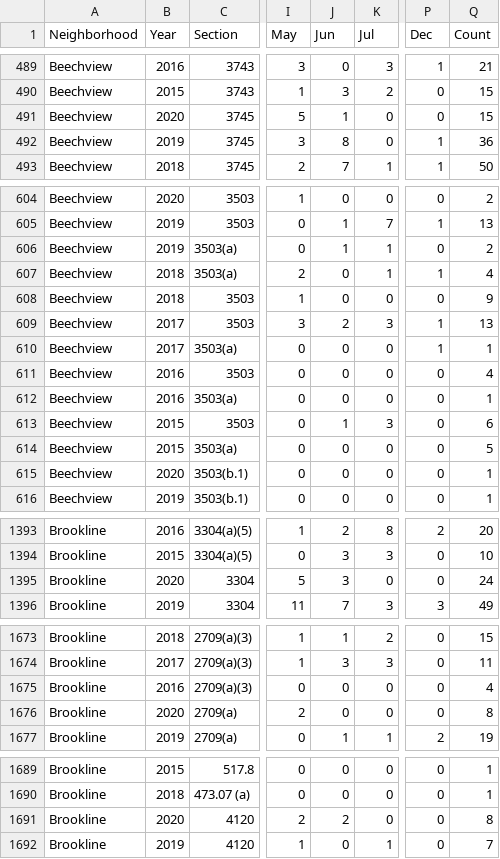
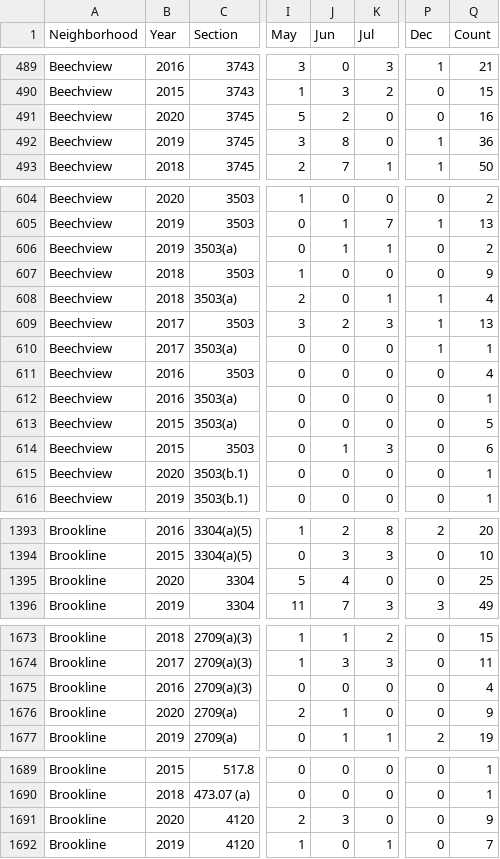
Before and after one commit to mhowe0422/mhowe0422.github.io, a CSV file: Zone6/Zone6data.csv, drawn as a sheet; only a part is shown, gaps mark what is left out; the diff covers the shown part only; the diff names each change by its address in the sheet, - before the commit and + after, or states it on an @@ line.

```diff
--- a/Zone6/Zone6data.csv
+++ b/Zone6/Zone6data.csv
-J491 (Jun): 1
+J491 (Jun): 2
-Q491 (Count): 15
+Q491 (Count): 16
@@ row 607 moved to row 608: Beechview @@
@@ row 613 moved to row 614: Beechview @@
-J1395 (Jun): 3
+J1395 (Jun): 4
-Q1395 (Count): 24
+Q1395 (Count): 25
-J1676 (Jun): 0
+J1676 (Jun): 1
-Q1676 (Count): 8
+Q1676 (Count): 9
-J1691 (Jun): 2
+J1691 (Jun): 3
-Q1691 (Count): 8
+Q1691 (Count): 9
```
Also changed, not shown: 4 added rows, 5 moved rows and 16 edited cells elsewhere in this file, 1 other file.
